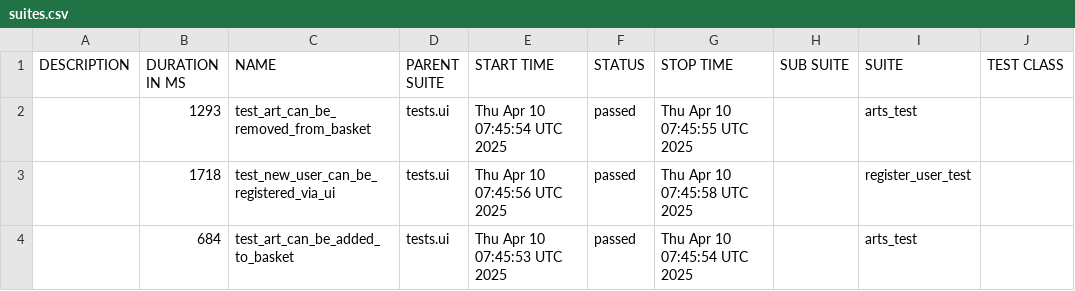
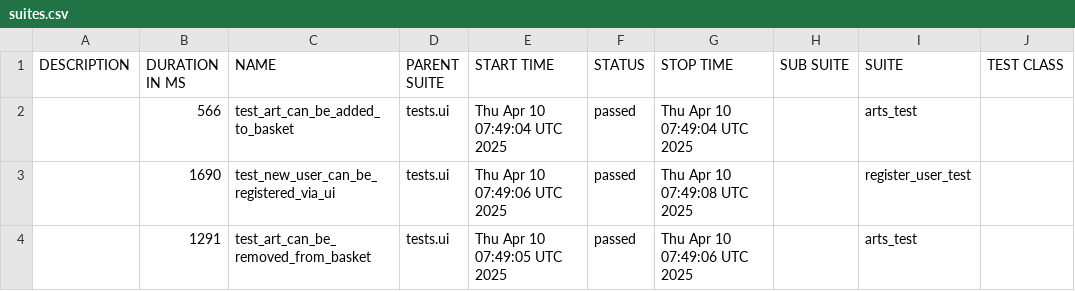
Before and after one commit to PKuravskyi/PetPythonPlaywright, a CSV file: data/suites.csv, drawn as a sheet; only a part is shown; the diff names each change by its address in the sheet, - before the commit and + after, or states it on an @@ line.

```diff
--- a/data/suites.csv
+++ b/data/suites.csv
-B2 (DURATION IN MS): 1293
+B2 (DURATION IN MS): 566
-C2 (NAME): test_art_can_be_removed_from_basket
+C2 (NAME): test_art_can_be_added_to_basket
-E2 (START TIME): Thu Apr 10 07:45:54 UTC 2025
+E2 (START TIME): Thu Apr 10 07:49:04 UTC 2025
-G2 (STOP TIME): Thu Apr 10 07:45:55 UTC 2025
+G2 (STOP TIME): Thu Apr 10 07:49:04 UTC 2025
-B3 (DURATION IN MS): 1718
+B3 (DURATION IN MS): 1690
-E3 (START TIME): Thu Apr 10 07:45:56 UTC 2025
+E3 (START TIME): Thu Apr 10 07:49:06 UTC 2025
-G3 (STOP TIME): Thu Apr 10 07:45:58 UTC 2025
+G3 (STOP TIME): Thu Apr 10 07:49:08 UTC 2025
-B4 (DURATION IN MS): 684
+B4 (DURATION IN MS): 1291
-C4 (NAME): test_art_can_be_added_to_basket
+C4 (NAME): test_art_can_be_removed_from_basket
-E4 (START TIME): Thu Apr 10 07:45:53 UTC 2025
+E4 (START TIME): Thu Apr 10 07:49:05 UTC 2025
-G4 (STOP TIME): Thu Apr 10 07:45:54 UTC 2025
+G4 (STOP TIME): Thu Apr 10 07:49:06 UTC 2025
```
Also changed, not shown: 20 other files.
